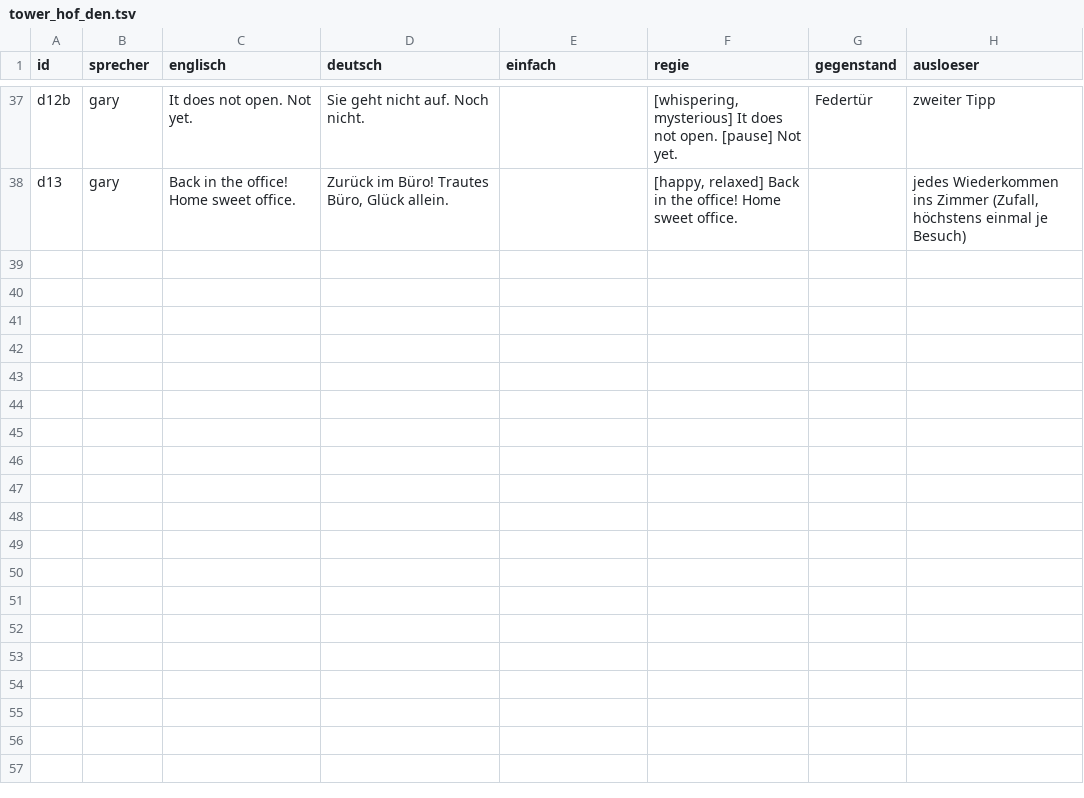
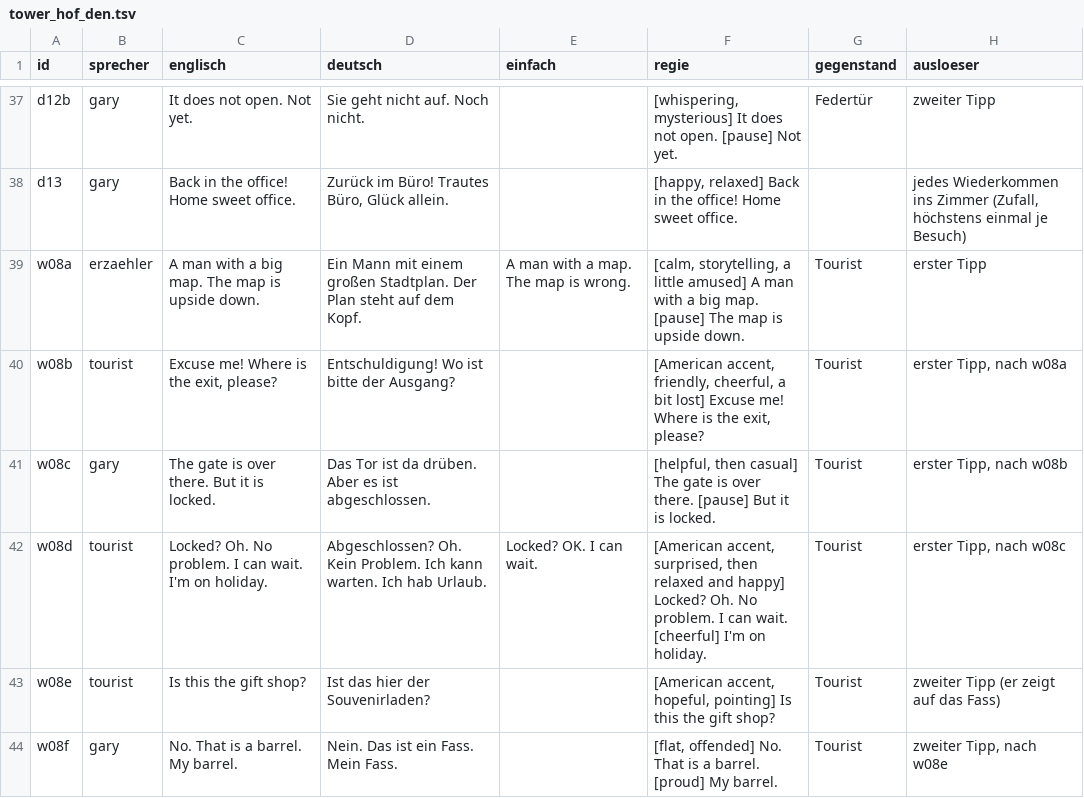
Before and after one commit to langenbachalex/School, a TSV file: inhalte/abenteuer/tower_hof_den.tsv, drawn as a sheet; only a part is shown, gaps mark what is left out; the diff names each change by its address in the sheet, - before the commit and + after, or states it on an @@ line.

```diff
--- a/inhalte/abenteuer/tower_hof_den.tsv
+++ b/inhalte/abenteuer/tower_hof_den.tsv
+row 39: w08a | erzaehler | A man with a big map. The map is upside down. | Ein Mann mit einem großen Stadtplan. Der Plan steht auf dem Kopf. | A man with a map. The map is wrong. | [calm, storytelling, a little amused] A man with a big map. [pause] The map is upside down. | Tourist | erster Tipp
+row 40: w08b | tourist | Excuse me! Where is the exit, please? | Entschuldigung! Wo ist bitte der Ausgang? |  | [American accent, friendly, cheerful, a bit lost] Excuse me! Where is the exit, please? | Tourist | erster Tipp, nach w08a
+row 41: w08c | gary | The gate is over there. But it is locked. | Das Tor ist da drüben. Aber es ist abgeschlossen. |  | [helpful, then casual] The gate is over there. [pause] But it is locked. | Tourist | erster Tipp, nach w08b
+row 42: w08d | tourist | Locked? Oh. No problem. I can wait. I'm on holiday. | Abgeschlossen? Oh. Kein Problem. Ich kann warten. Ich hab Urlaub. | Locked? OK. I can wait. | [American accent, surprised, then relaxed and happy] Locked? Oh. No problem. I can wait. [cheerful] I'm on holiday. | Tourist | erster Tipp, nach w08c
+row 43: w08e | tourist | Is this the gift shop? | Ist das hier der Souvenirladen? |  | [American accent, hopeful, pointing] Is this the gift shop? | Tourist | zweiter Tipp (er zeigt auf das Fass)
+row 44: w08f | gary | No. That is a barrel. My barrel. | Nein. Das ist ein Fass. Mein Fass. |  | [flat, offended] No. That is a barrel. [proud] My barrel. | Tourist | zweiter Tipp, nach w08e
```
Also changed, not shown: 1 other file.
